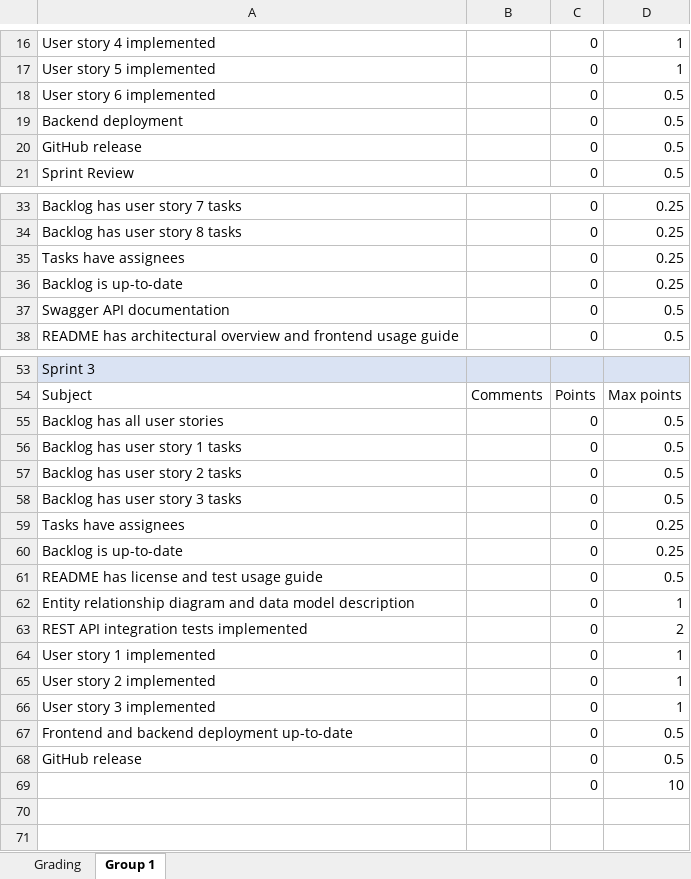
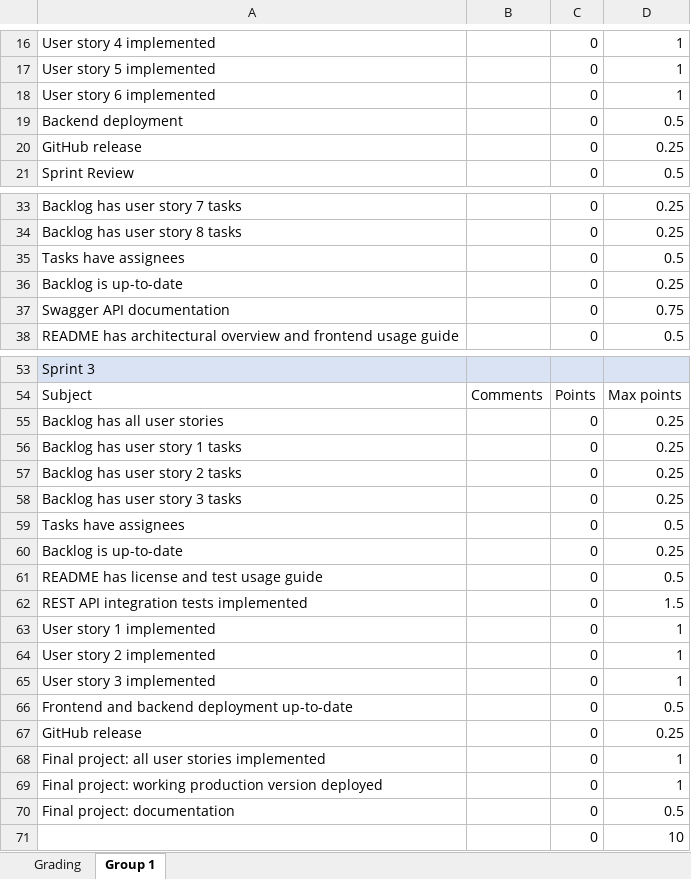
Before and after one commit to software-development-project-1/software-development-project-1.github.io, an Excel workbook: teacher/assessment.xlsx, sheet Group 1, drawn as a sheet; only a part is shown, gaps mark what is left out; values as stored, in another font and other column widths than the file's, no borders; removed rows and columns are numbered as before the commit, all else as after; the diff covers the shown part only; the diff names each change by its address in the sheet, - before the commit and + after, or states it on an @@ line.

Commit message:
assesment

```diff
--- a/teacher/assessment.xlsx (sheet Group 1)
+++ b/teacher/assessment.xlsx (sheet Group 1)
-D18: 0.5
+D18: 1
-D20: 0.5
+D20: 0.25
-D35: 0.25
+D35: 0.5
-D37: 0.5
+D37: 0.75
-D55:D58: 0.5
+D55:D58: 0.25
-D59: 0.25
+D59: 0.5
-row 62: Entity relationship diagram and data model description |  | 0 | 1
-D62: 2
+D62: 1.5
-D67: 0.5
+D67: 0.25
+row 68: Final project: all user stories implemented |  | 0 | 1
+row 69: Final project: working production version deployed |  | 0 | 1
+row 70: Final project: documentation |  | 0 | 0.5
```
Also changed, not shown: 3 edited cells elsewhere in this sheet.
